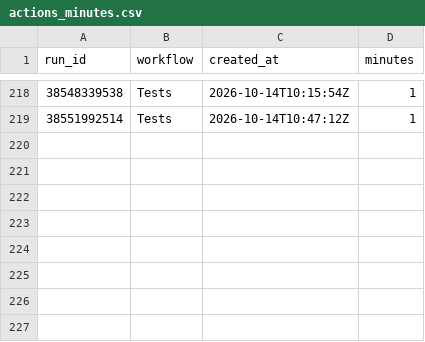
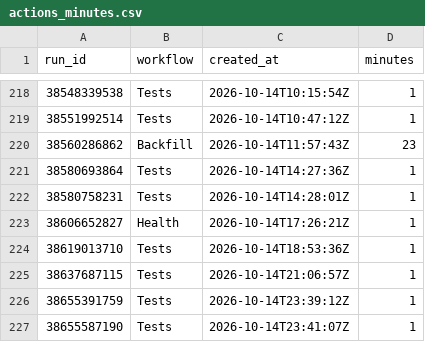
Before and after one commit to hasezer/odds-analysis, a CSV file: data/actions_minutes.csv, drawn as a sheet; only a part is shown, gaps mark what is left out.

Commit message:
data: backfill 2026-10-15T01:45Z

```diff
--- a/data/actions_minutes.csv
+++ b/data/actions_minutes.csv
@@ -219 +219,9 @@ run_id,workflow,created_at,minutes
 38551992514,Tests,2026-10-14T10:47:12Z,1
+38560286862,Backfill,2026-10-14T11:57:43Z,23
+38580693864,Tests,2026-10-14T14:27:36Z,1
+38580758231,Tests,2026-10-14T14:28:01Z,1
+38606652827,Health,2026-10-14T17:26:21Z,1
+38619013710,Tests,2026-10-14T18:53:36Z,1
+38637687115,Tests,2026-10-14T21:06:57Z,1
+38655391759,Tests,2026-10-14T23:39:12Z,1
+38655587190,Tests,2026-10-14T23:41:07Z,1
```
Also changed, not shown: 15 other files.
